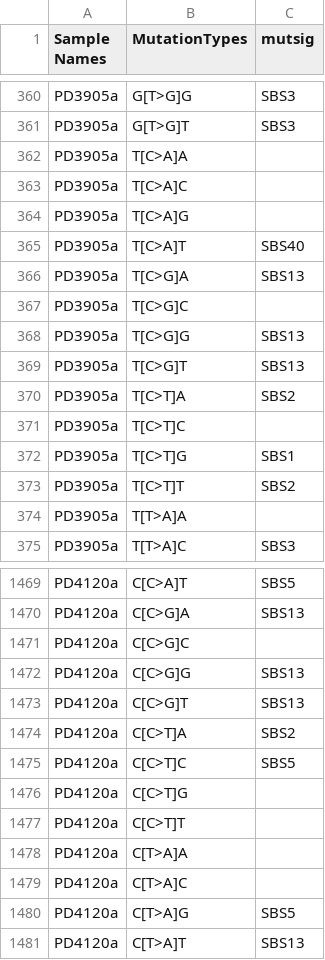
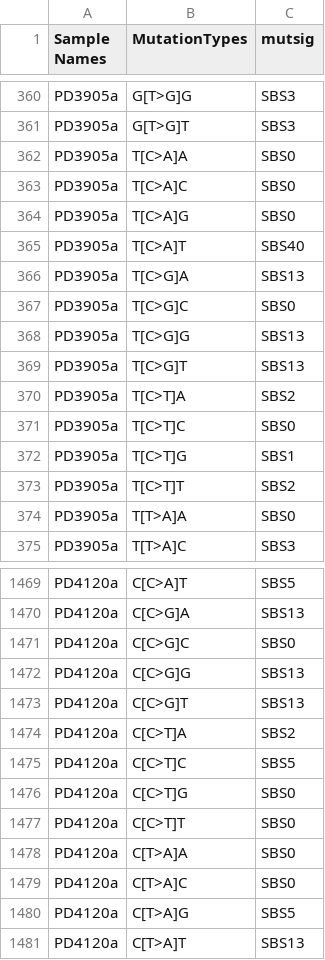
Before and after one commit to TasbasMN/mirscribe-vcf, a CSV file: data/mutsig_probabilities/probabilities.csv, drawn as a sheet; only a part is shown, gaps mark what is left out; the diff covers the shown part only.

Commit message:
add new mutsig probabilities

```diff
--- a/data/mutsig_probabilities/probabilities.csv
+++ b/data/mutsig_probabilities/probabilities.csv
@@ -361,8 +361,8 @@ PD3905a,G[T>G]G,SBS3
 PD3905a,G[T>G]T,SBS3
-PD3905a,T[C>A]A,
-PD3905a,T[C>A]C,
-PD3905a,T[C>A]G,
+PD3905a,T[C>A]A,SBS0
+PD3905a,T[C>A]C,SBS0
+PD3905a,T[C>A]G,SBS0
 PD3905a,T[C>A]T,SBS40
 PD3905a,T[C>G]A,SBS13
-PD3905a,T[C>G]C,
+PD3905a,T[C>G]C,SBS0
 PD3905a,T[C>G]G,SBS13
@@ -370,6 +370,6 @@ PD3905a,T[C>G]T,SBS13
 PD3905a,T[C>T]A,SBS2
-PD3905a,T[C>T]C,
+PD3905a,T[C>T]C,SBS0
 PD3905a,T[C>T]G,SBS1
 PD3905a,T[C>T]T,SBS2
-PD3905a,T[T>A]A,
+PD3905a,T[T>A]A,SBS0
 PD3905a,T[T>A]C,SBS3
@@ -1470,3 +1470,3 @@ PD4120a,C[C>A]T,SBS5
 PD4120a,C[C>G]A,SBS13
-PD4120a,C[C>G]C,
+PD4120a,C[C>G]C,SBS0
 PD4120a,C[C>G]G,SBS13
@@ -1475,6 +1475,6 @@ PD4120a,C[C>T]A,SBS2
 PD4120a,C[C>T]C,SBS5
-PD4120a,C[C>T]G,
-PD4120a,C[C>T]T,
-PD4120a,C[T>A]A,
-PD4120a,C[T>A]C,
+PD4120a,C[C>T]G,SBS0
+PD4120a,C[C>T]T,SBS0
+PD4120a,C[T>A]A,SBS0
+PD4120a,C[T>A]C,SBS0
 PD4120a,C[T>A]G,SBS5
```
Also changed, not shown: 80 edited cells elsewhere in this file, 7 other files.
